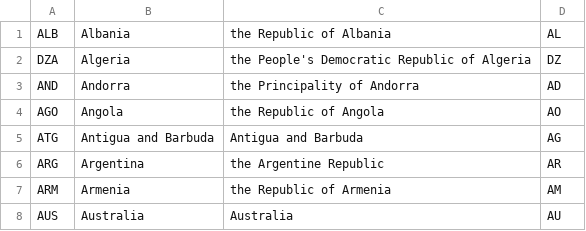
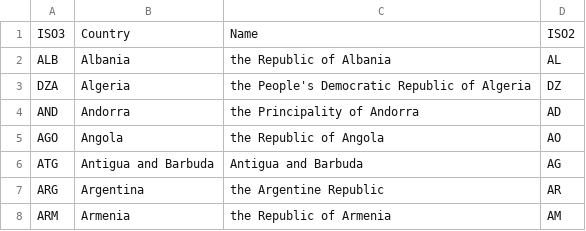
Before and after one commit to imckechn/aws_dynamoDB_proj, a CSV file: un.csv, drawn as a sheet; only a part is shown; the shorter side is filled out with more unchanged rows; the diff names each change by its address in the sheet, - before the commit and + after, or states it on an @@ line.

Commit message:
Started work on pdf b. Have the first two tables, working on number 3

```diff
--- a/un.csv
+++ b/un.csv
+row 1: ISO3 | Country | Name | ISO2
```
Also changed, not shown: area.csv, 2 other files.
